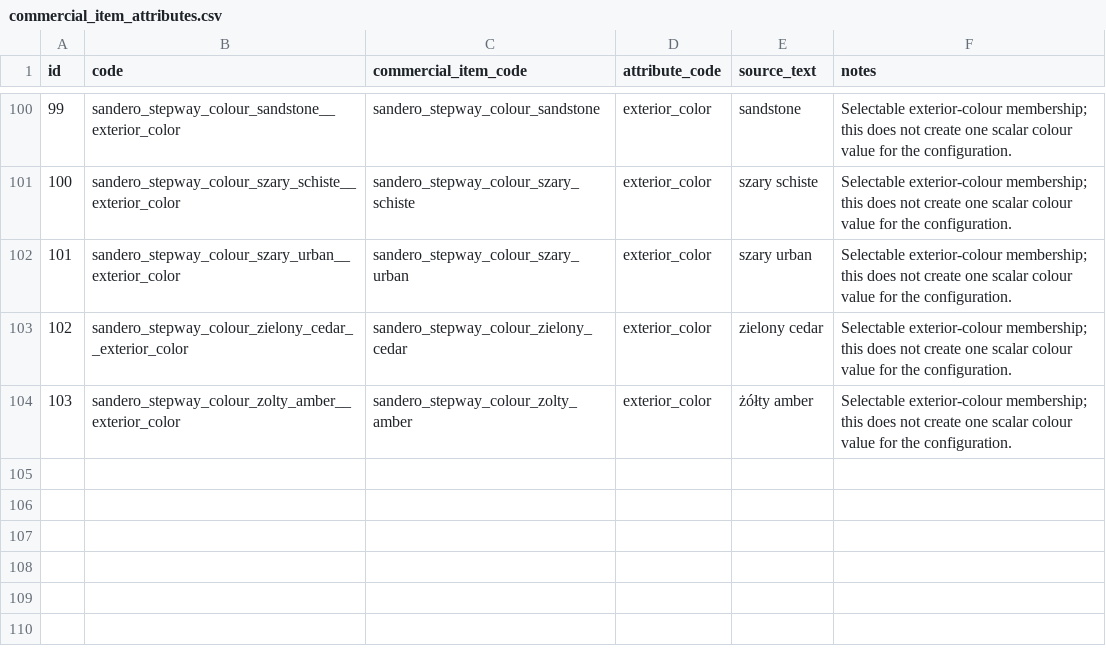
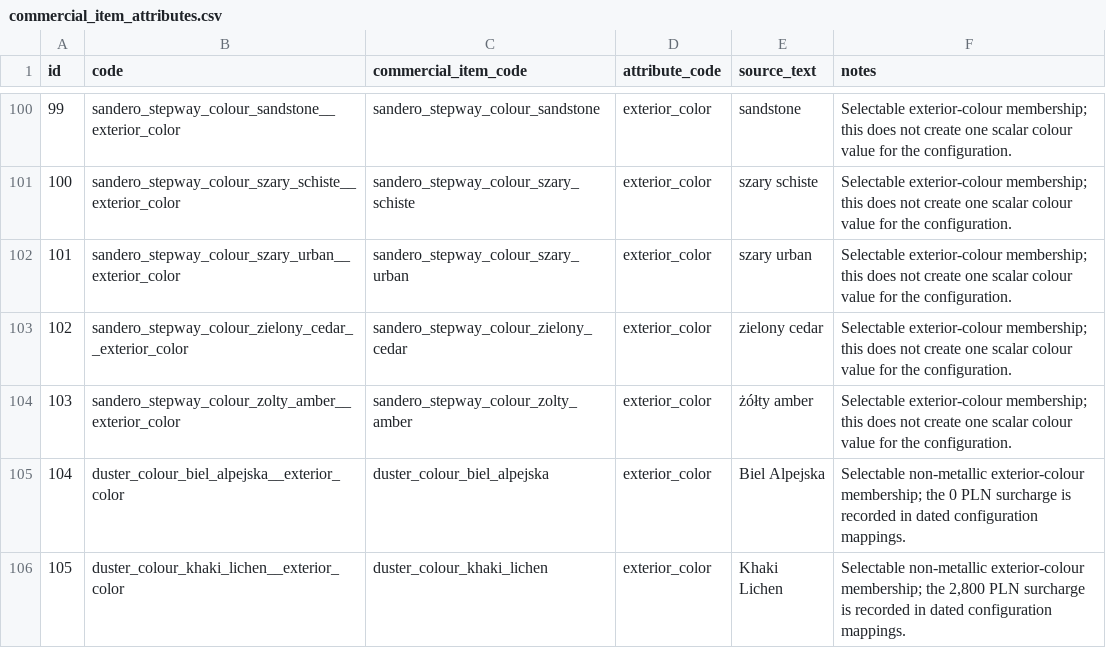
Before and after one commit to xbodzio7/Dacia-Knowledge-Base, a CSV file: data/master/commercial_item_attributes.csv, drawn as a sheet; only a part is shown, gaps mark what is left out.

```diff
--- a/data/master/commercial_item_attributes.csv
+++ b/data/master/commercial_item_attributes.csv
@@ -104 +104,3 @@ id,code,commercial_item_code,attribute_code,source_text,notes
 103,sandero_stepway_colour_zolty_amber__exterior_color,sandero_stepway_colour_zolty_amber,exterior_color,żółty amber,Selectable exterior-colour membership; this does not create one scalar colour value for the configuration.
+104,duster_colour_biel_alpejska__exterior_color,duster_colour_biel_alpejska,exterior_color,Biel Alpejska,Selectable non-metallic exterior-colour membership; the 0 PLN surcharge is recorded in dated configuration mappings.
+105,duster_colour_khaki_lichen__exterior_color,duster_colour_khaki_lichen,exterior_color,Khaki Lichen,"Selectable non-metallic exterior-colour membership; the 2,800 PLN surcharge is recorded in dated configuration mappings."
```
Also changed, not shown: data/master/commercial_items.csv, data/master/source_configurations.csv, 24 other files.
